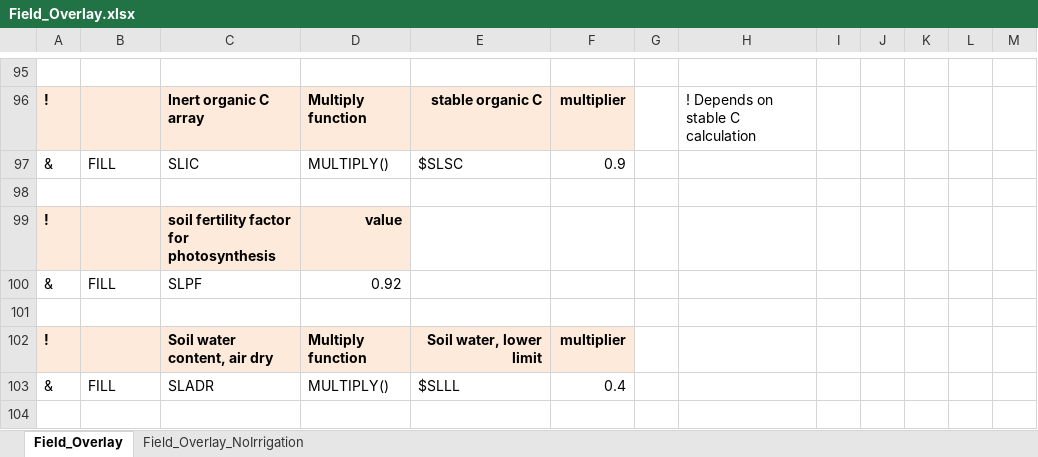
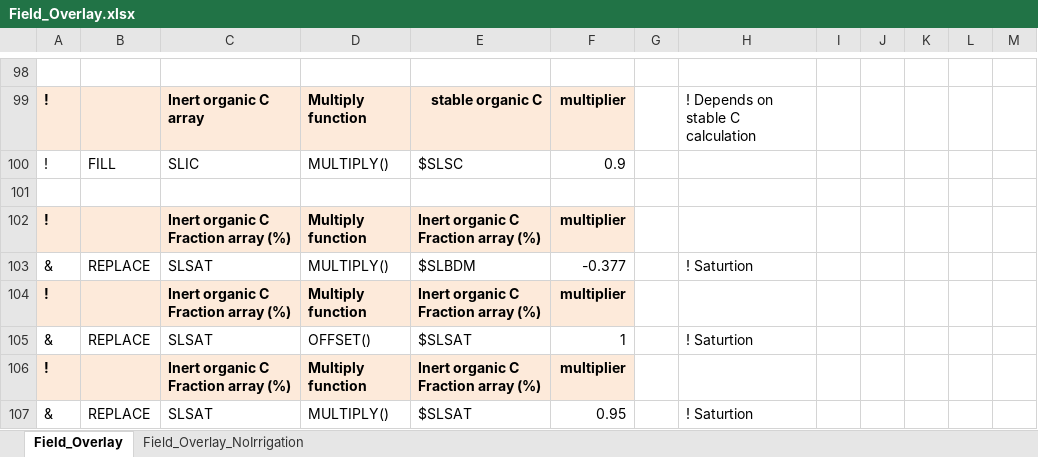
Before and after one commit to chporter/json-translation-samples, an Excel workbook: Maize_Machakos/raw/Field_Overlay.xlsx, sheet Field_Overlay, drawn as a sheet; only a part is shown, gaps mark what is left out; the shorter side is filled out with more unchanged rows; values as stored, in another font and other column widths than the file's, no borders; addresses are those after the commit; the diff covers the shown part only; the diff names each change by its address in the sheet, - before the commit and + after, or states it on an @@ line.

```diff
--- a/Maize_Machakos/raw/Field_Overlay.xlsx (sheet Field_Overlay)
+++ b/Maize_Machakos/raw/Field_Overlay.xlsx (sheet Field_Overlay)
-A100: &
+A100: !
+row 101: (empty)
+row 102: ! |  | Inert organic C Fraction array (%) | Multiply function | Inert organic C Fraction array (%) | multiplier
+row 103: & | REPLACE | SLSAT | MULTIPLY() | $SLBDM | -0.377 |  | ! Saturtion
+row 104: ! |  | Inert organic C Fraction array (%) | Multiply function | Inert organic C Fraction array (%) | multiplier
+row 105: & | REPLACE | SLSAT | OFFSET() | $SLSAT | 1 |  | ! Saturtion
+row 106: ! |  | Inert organic C Fraction array (%) | Multiply function | Inert organic C Fraction array (%) | multiplier
+row 107: & | REPLACE | SLSAT | MULTIPLY() | $SLSAT | 0.95 |  | ! Saturtion
```
Also changed, not shown: 15 added rows and 2 edited cells elsewhere in this sheet, 1 other file.
